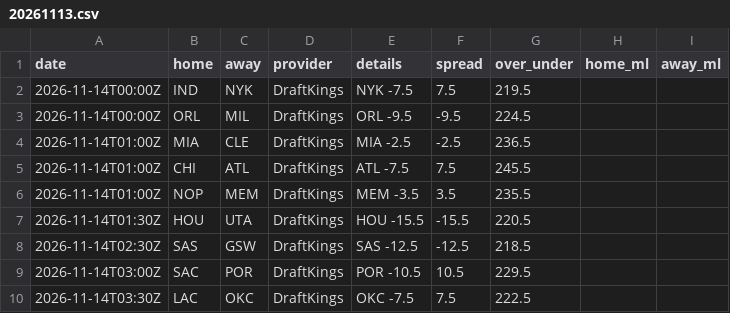
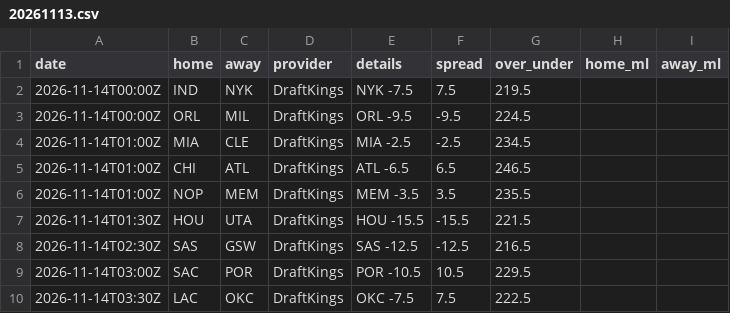
Before and after one commit to jvector26/JIMBO, a CSV file: live/2026/odds/20261113.csv, drawn as a sheet.

```diff
--- a/live/2026/odds/20261113.csv
+++ b/live/2026/odds/20261113.csv
@@ -3,7 +3,7 @@ date,home,away,provider,details,spread,over_under,home_ml,away_ml
 2026-11-14T00:00Z,ORL,MIL,DraftKings,ORL -9.5,-9.5,224.5,,
-2026-11-14T01:00Z,MIA,CLE,DraftKings,MIA -2.5,-2.5,236.5,,
-2026-11-14T01:00Z,CHI,ATL,DraftKings,ATL -7.5,7.5,245.5,,
+2026-11-14T01:00Z,MIA,CLE,DraftKings,MIA -2.5,-2.5,234.5,,
+2026-11-14T01:00Z,CHI,ATL,DraftKings,ATL -6.5,6.5,246.5,,
 2026-11-14T01:00Z,NOP,MEM,DraftKings,MEM -3.5,3.5,235.5,,
-2026-11-14T01:30Z,HOU,UTA,DraftKings,HOU -15.5,-15.5,220.5,,
-2026-11-14T02:30Z,SAS,GSW,DraftKings,SAS -12.5,-12.5,218.5,,
+2026-11-14T01:30Z,HOU,UTA,DraftKings,HOU -15.5,-15.5,221.5,,
+2026-11-14T02:30Z,SAS,GSW,DraftKings,SAS -12.5,-12.5,216.5,,
 2026-11-14T03:00Z,SAC,POR,DraftKings,POR -10.5,10.5,229.5,,
```
Also changed, not shown: live/2026/injuries.csv, live/2026/pregame.csv, 4 other files.
